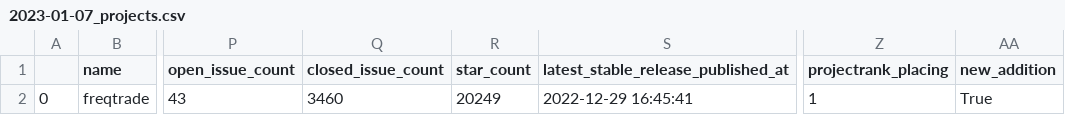
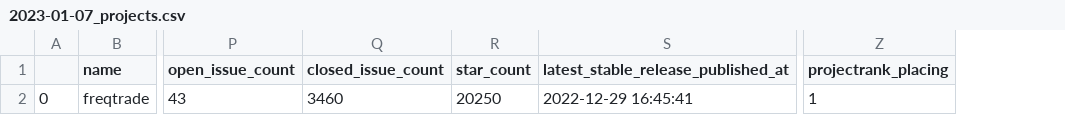
Before and after one commit to DaveAnderson9698/Best-Algorithmic-Trading, a CSV file: history/2023-01-07_projects.csv, drawn as a sheet; only a part is shown, gaps mark what is left out; the diff names each change by its address in the sheet, - before the commit and + after, or states it on an @@ line.

Commit message:
Update best-of list for version 2023.01.07-12.45

```diff
--- a/history/2023-01-07_projects.csv
+++ b/history/2023-01-07_projects.csv
-column AA (new_addition), row 2: True
-R2 (star_count): 20249
+R2 (star_count): 20250
```
Also changed, not shown: 3 other files.
